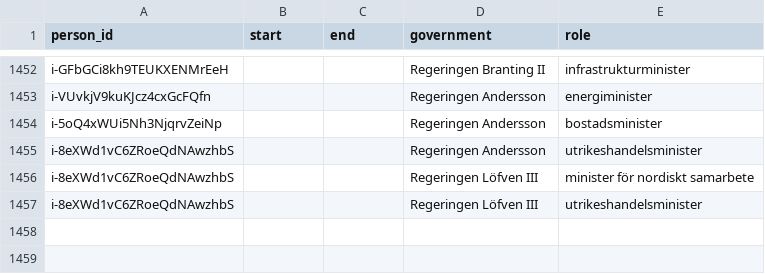
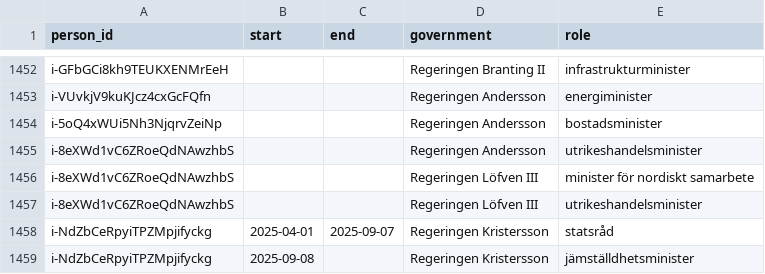
Before and after one commit to swerik-project/riksdagen-persons, a CSV file: data/minister.csv, drawn as a sheet; only a part is shown, gaps mark what is left out; the diff names each change by its address in the sheet, - before the commit and + after, or states it on an @@ line.

```diff
--- a/data/minister.csv
+++ b/data/minister.csv
+row 1458: i-NdZbCeRpyiTPZMpjifyckg | 2025-04-01 | 2025-09-07 | Regeringen Kristersson | statsråd
+row 1459: i-NdZbCeRpyiTPZMpjifyckg | 2025-09-08 |  | Regeringen Kristersson | jämställdhetsminister
```
Also changed, not shown: 2 other files.
